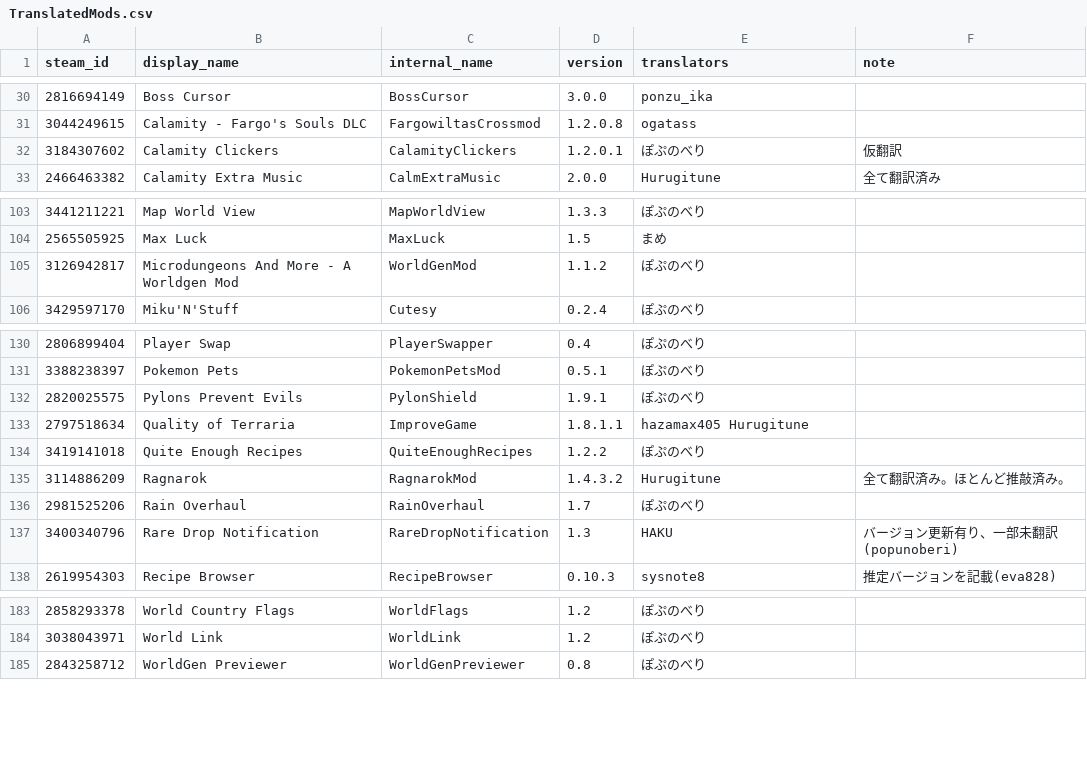
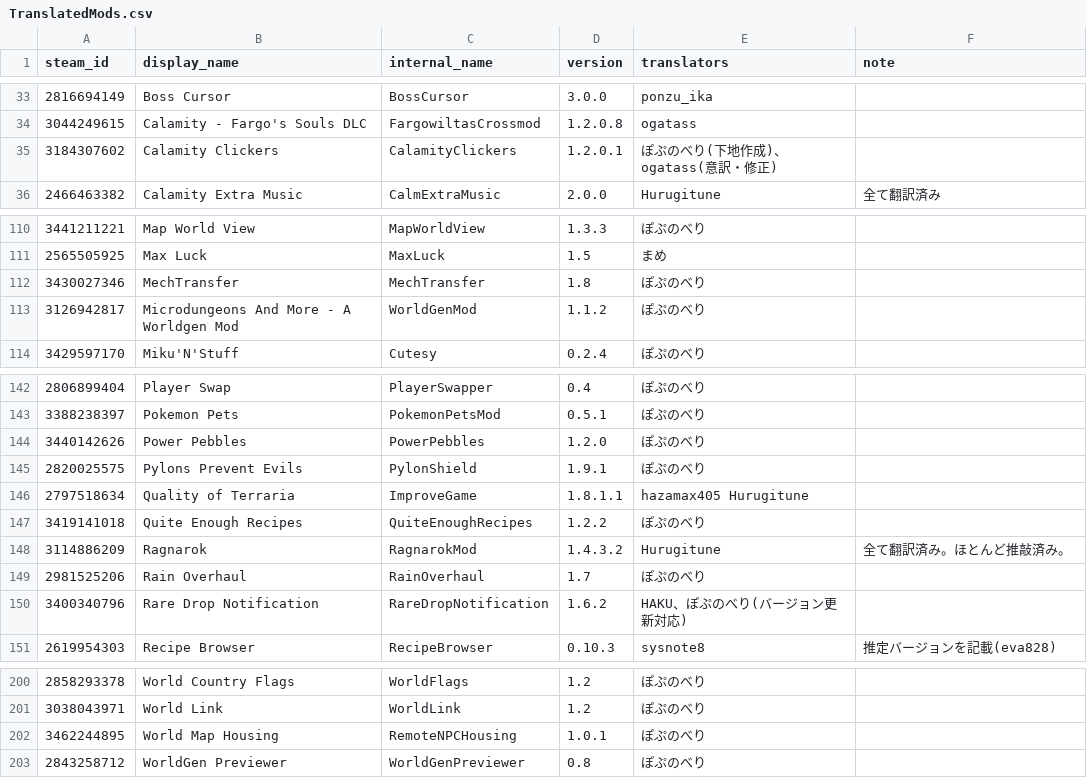
Before and after one commit to eva828/TMLHonyaku, a CSV file: TranslatedMods.csv, drawn as a sheet; only a part is shown, gaps mark what is left out; the diff covers the shown part only.

Commit message:
18の新規翻訳と8の更新 (ぽぷのべり様より)

```diff
--- a/TranslatedMods.csv
+++ b/TranslatedMods.csv
@@ -31,3 +34,3 @@ steam_id,display_name,internal_name,version,translators,note
 3044249615,Calamity - Fargo's Souls DLC,FargowiltasCrossmod,1.2.0.8,ogatass,
-3184307602,Calamity Clickers,CalamityClickers,1.2.0.1,ぽぷのべり,仮翻訳
+3184307602,Calamity Clickers,CalamityClickers,1.2.0.1,ぽぷのべり(下地作成)、ogatass(意訳・修正),
 2466463382,Calamity Extra Music,CalmExtraMusic,2.0.0,Hurugitune,全て翻訳済み
@@ -104,2 +111,3 @@ steam_id,display_name,internal_name,version,translators,note
 2565505925,Max Luck,MaxLuck,1.5,まめ,
+3430027346,MechTransfer,MechTransfer,1.8,ぽぷのべり,
 3126942817,Microdungeons And More - A Worldgen Mod,WorldGenMod,1.1.2,ぽぷのべり,
@@ -131,2 +143,3 @@ steam_id,display_name,internal_name,version,translators,note
 3388238397,Pokemon Pets,PokemonPetsMod,0.5.1,ぽぷのべり,
+3440142626,Power Pebbles,PowerPebbles,1.2.0,ぽぷのべり,
 2820025575,Pylons Prevent Evils,PylonShield,1.9.1,ぽぷのべり,
@@ -136,3 +149,3 @@ steam_id,display_name,internal_name,version,translators,note
 2981525206,Rain Overhaul,RainOverhaul,1.7,ぽぷのべり,
-3400340796,Rare Drop Notification,RareDropNotification,1.3,HAKU,バージョン更新有り、一部未翻訳(popunoberi)
+3400340796,Rare Drop Notification,RareDropNotification,1.6.2,HAKU、ぽぷのべり(バージョン更新対応),
 2619954303,Recipe Browser,RecipeBrowser,0.10.3,sysnote8,推定バージョンを記載(eva828)
@@ -184,2 +201,3 @@ steam_id,display_name,internal_name,version,translators,note
 3038043971,World Link,WorldLink,1.2,ぽぷのべり,
+3462244895,World Map Housing,RemoteNPCHousing,1.0.1,ぽぷのべり,
 2843258712,WorldGen Previewer,WorldGenPreviewer,0.8,ぽぷのべり,
```
Also changed, not shown: 15 added rows and 4 edited cells elsewhere in this file, 26 other files.
